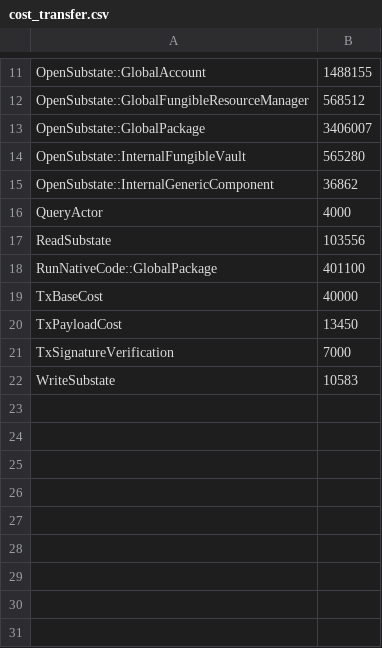
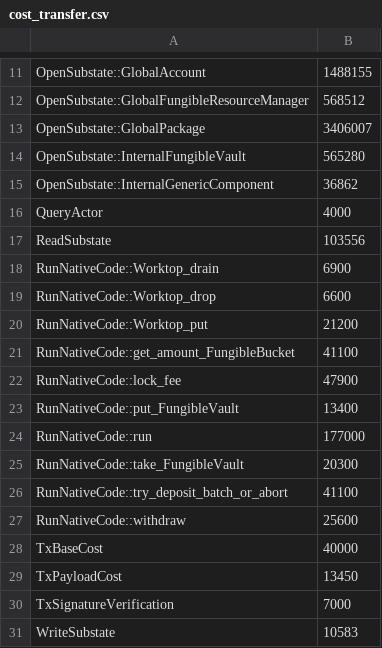
Before and after one commit to radixdlt/radixdlt-scrypto, a CSV file: radix-engine-tests/assets/cost_transfer.csv, drawn as a sheet; only a part is shown, gaps mark what is left out; removed rows and columns are numbered as before the commit, all else as after; the diff names each change by its address in the sheet, - before the commit and + after, or states it on an @@ line.

```diff
--- a/radix-engine-tests/assets/cost_transfer.csv
+++ b/radix-engine-tests/assets/cost_transfer.csv
-row 18: RunNativeCode::GlobalPackage | 401100
+row 18: RunNativeCode::Worktop_drain | 6900
+row 19: RunNativeCode::Worktop_drop | 6600
+row 20: RunNativeCode::Worktop_put | 21200
+row 21: RunNativeCode::get_amount_FungibleBucket | 41100
+row 22: RunNativeCode::lock_fee | 47900
+row 23: RunNativeCode::put_FungibleVault | 13400
+row 24: RunNativeCode::run | 177000
+row 25: RunNativeCode::take_FungibleVault | 20300
+row 26: RunNativeCode::try_deposit_batch_or_abort | 41100
+row 27: RunNativeCode::withdraw | 25600
```
Also changed, not shown: radix-engine-tests/assets/cost_flash_loan.csv, radix-engine-tests/assets/cost_radiswap.csv, 3 other files.
